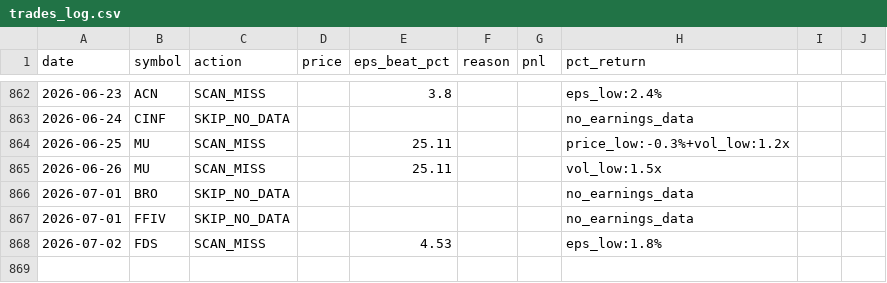
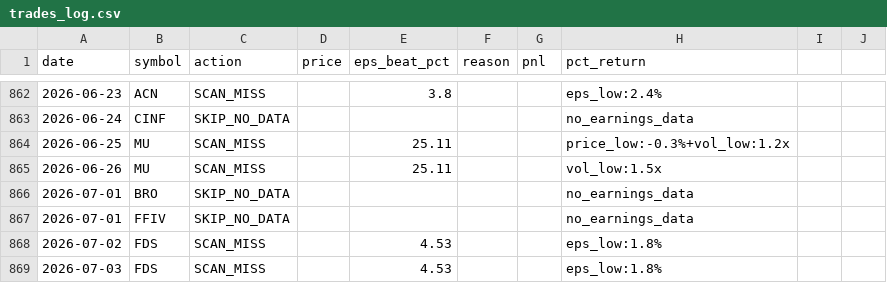
Before and after one commit to ricky8806-git/Earning_Strategy, a CSV file: pead_strategy/trades_log.csv, drawn as a sheet; only a part is shown, gaps mark what is left out.

```diff
--- a/pead_strategy/trades_log.csv
+++ b/pead_strategy/trades_log.csv
@@ -868 +868,2 @@ date,symbol,action,price,eps_beat_pct,reason,pnl,pct_return
 2026-07-02,FDS,SCAN_MISS,,4.53,,,eps_low:1.8%,,
+2026-07-03,FDS,SCAN_MISS,,4.53,,,eps_low:1.8%,,
```
Also changed, not shown: 1 other file.
